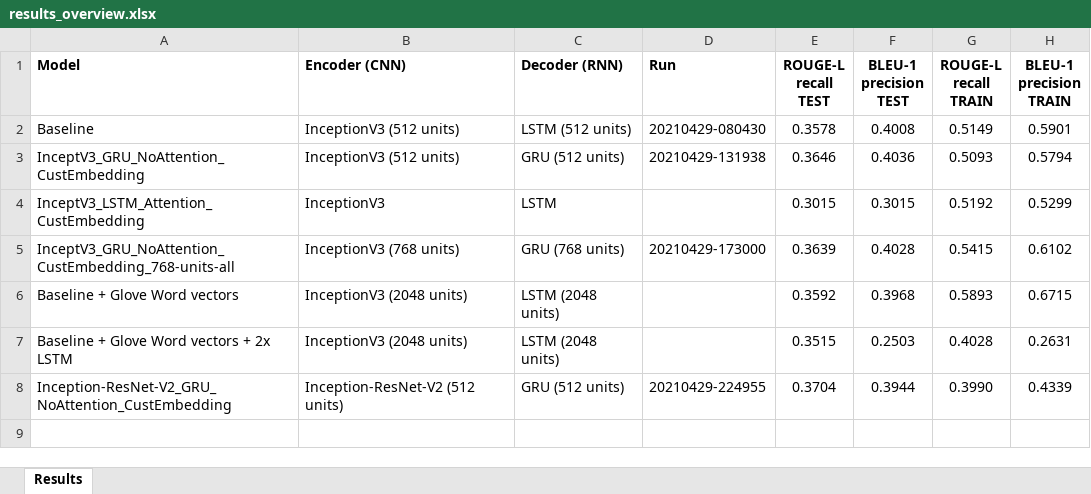
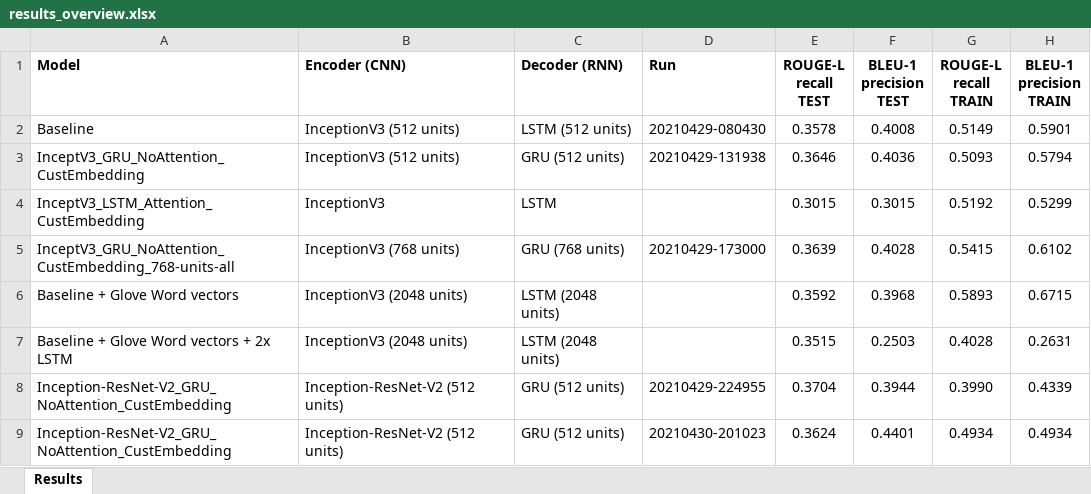
Before and after one commit to rainerenglisch/aida_dfki_project, an Excel workbook: reports/results_overview.xlsx, sheet Results, drawn as a sheet; values as stored, in another font and other column widths than the file's, no borders; the diff names each change by its address in the sheet, - before the commit and + after, or states it on an @@ line.

```diff
--- a/reports/results_overview.xlsx (sheet Results)
+++ b/reports/results_overview.xlsx (sheet Results)
+row 9: Inception-ResNet-V2_GRU_NoAttention_CustEmbedding | Inception-ResNet-V2 (512 units) | GRU (512 units) | 20210430-201023 | 0.3624 | 0.4401 | 0.4934 | 0.4934
```
Also changed, not shown: 18 other files.
